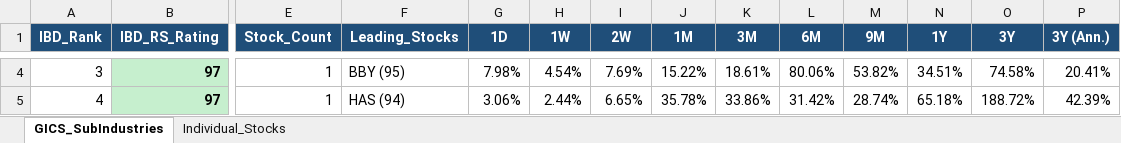
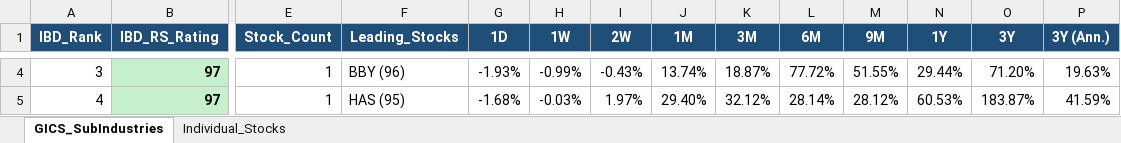
Before and after one commit to Jamesssurfer/GICS-Tracker, an Excel workbook: GICS_SubIndustry_Leaderboard.xlsx, sheet GICS_SubIndustries, drawn as a sheet; only a part is shown, gaps mark what is left out; values as stored, in another font and other column widths than the file's, no borders; the diff covers the shown part only; the diff names each change by its address in the sheet, - before the commit and + after, or states it on an @@ line.

```diff
--- a/GICS_SubIndustry_Leaderboard.xlsx (sheet GICS_SubIndustries)
+++ b/GICS_SubIndustry_Leaderboard.xlsx (sheet GICS_SubIndustries)
-F4 (Leading_Stocks): BBY (95)
+F4 (Leading_Stocks): BBY (96)
-G4 (1D): 7.98%
+G4 (1D): -1.93%
-H4 (1W): 4.54%
+H4 (1W): -0.99%
-I4 (2W): 7.69%
+I4 (2W): -0.43%
-J4 (1M): 15.22%
+J4 (1M): 13.74%
-K4 (3M): 18.61%
+K4 (3M): 18.87%
-L4 (6M): 80.06%
+L4 (6M): 77.72%
-M4 (9M): 53.82%
+M4 (9M): 51.55%
-N4 (1Y): 34.51%
+N4 (1Y): 29.44%
-O4 (3Y): 74.58%
+O4 (3Y): 71.20%
-P4 (3Y (Ann.)): 20.41%
+P4 (3Y (Ann.)): 19.63%
-F5 (Leading_Stocks): HAS (94)
+F5 (Leading_Stocks): HAS (95)
-G5 (1D): 3.06%
+G5 (1D): -1.68%
-H5 (1W): 2.44%
+H5 (1W): -0.03%
-I5 (2W): 6.65%
+I5 (2W): 1.97%
-J5 (1M): 35.78%
+J5 (1M): 29.40%
-K5 (3M): 33.86%
+K5 (3M): 32.12%
-L5 (6M): 31.42%
+L5 (6M): 28.14%
-M5 (9M): 28.74%
+M5 (9M): 28.12%
-N5 (1Y): 65.18%
+N5 (1Y): 60.53%
-O5 (3Y): 188.72%
+O5 (3Y): 183.87%
-P5 (3Y (Ann.)): 42.39%
+P5 (3Y (Ann.)): 41.59%
```
Also changed, not shown: 1679 edited cells elsewhere in this sheet, sheet Individual_Stocks.
